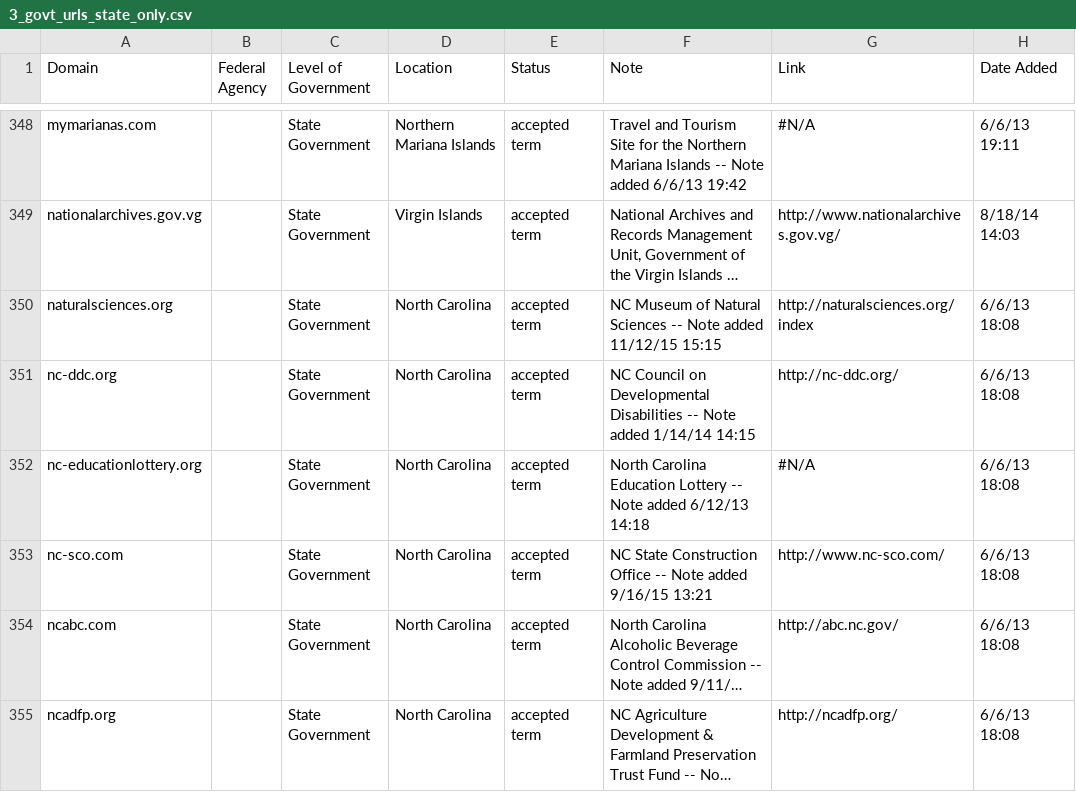
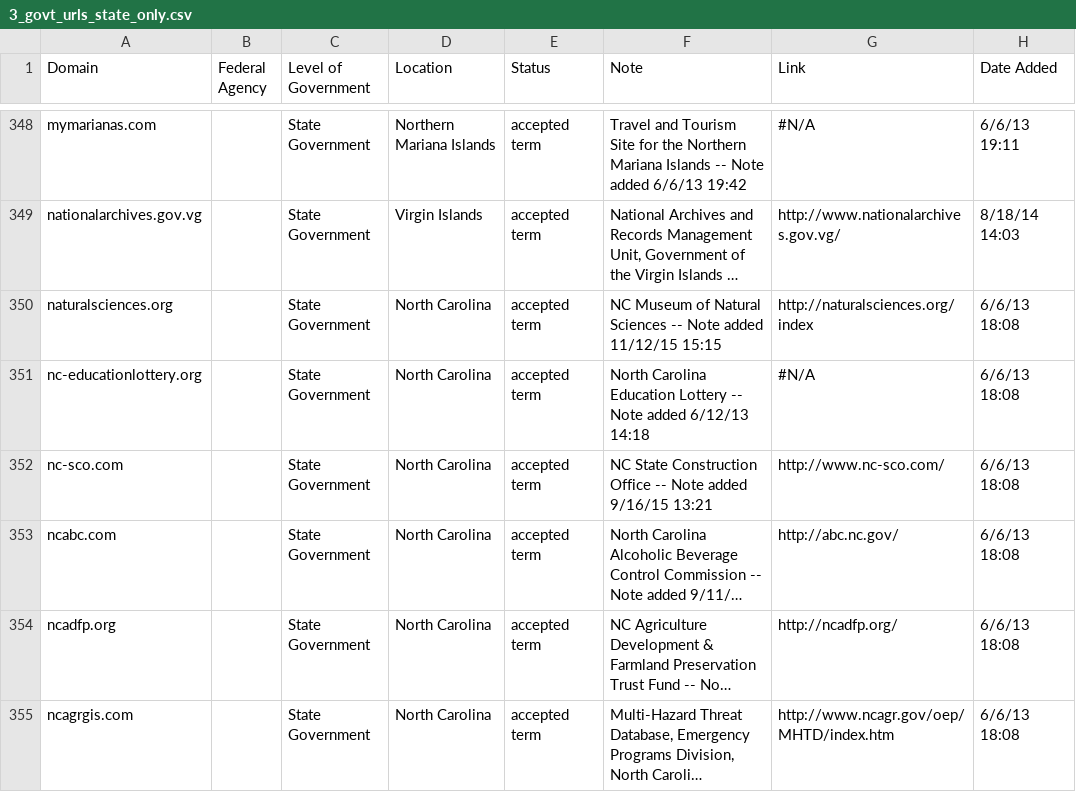
Before and after one commit to GSA/govt-urls, a CSV file: 3_govt_urls_state_only.csv, drawn as a sheet; only a part is shown, gaps mark what is left out; the shorter side is filled out with more unchanged rows; long unchanged cells end in …; the diff names each change by its address in the sheet, - before the commit and + after, or states it on an @@ line.

Commit message:
Remove nc-ddc.org, no longer a US govt URL

```diff
--- a/3_govt_urls_state_only.csv
+++ b/3_govt_urls_state_only.csv
-row 351: nc-ddc.org |  | State Government | North Carolina | accepted term | NC Council on Developmental Disabilities -- Note added 1/14/14 14:15 | http://nc-ddc.org/ | 6/6/13 18:08
```
Also changed, not shown: 1 other file.
